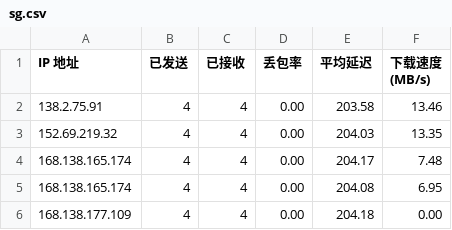
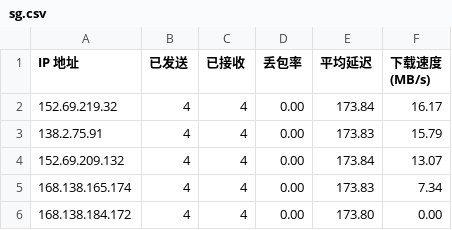
Before and after one commit to kaeltheron/youxuan, a CSV file: CloudflareST/sg.csv, drawn as a sheet.

```diff
--- a/CloudflareST/sg.csv
+++ b/CloudflareST/sg.csv
@@ -1,6 +1,6 @@
 IP 地址,已发送,已接收,丢包率,平均延迟,下载速度 (MB/s)
-138.2.75.91,4,4,0.00,203.58,13.46
-152.69.219.32,4,4,0.00,204.03,13.35
-168.138.165.174,4,4,0.00,204.17,7.48
-168.138.165.174,4,4,0.00,204.08,6.95
-168.138.177.109,4,4,0.00,204.18,0.00
+152.69.219.32,4,4,0.00,173.84,16.17
+138.2.75.91,4,4,0.00,173.83,15.79
+152.69.209.132,4,4,0.00,173.84,13.07
+168.138.165.174,4,4,0.00,173.83,7.34
+168.138.184.172,4,4,0.00,173.80,0.00
```
Also changed, not shown: 3 other files.
